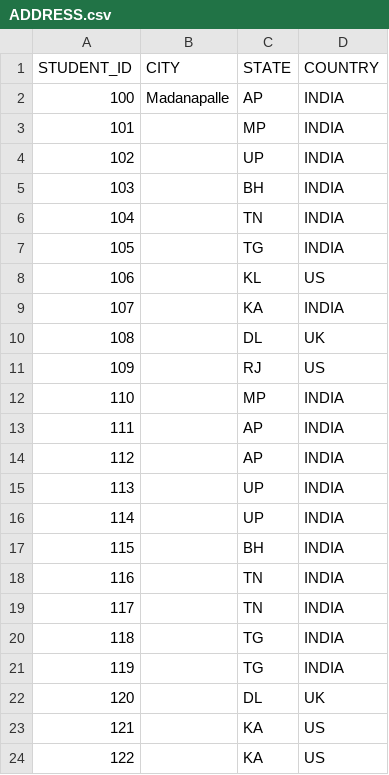
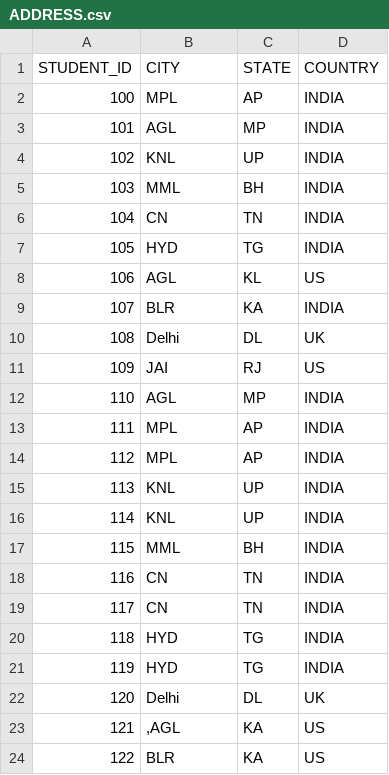
Before and after one commit to Kumaraswamy1125/HANA, a CSV file: ADDRESS.csv, drawn as a sheet.

Commit message:
Add files via upload

```diff
--- a/ADDRESS.csv
+++ b/ADDRESS.csv
@@ -1,24 +1,24 @@
 STUDENT_ID,CITY,STATE,COUNTRY
-100,Madanapalle,AP,INDIA
-101,,MP,INDIA
-102,,UP,INDIA
-103,,BH,INDIA
-104,,TN,INDIA
-105,,TG,INDIA
-106,,KL,US
-107,,KA,INDIA
-108,,DL,UK
-109,,RJ,US
-110,,MP,INDIA
-111,,AP,INDIA
-112,,AP,INDIA
-113,,UP,INDIA
-114,,UP,INDIA
-115,,BH,INDIA
-116,,TN,INDIA
-117,,TN,INDIA
-118,,TG,INDIA
-119,,TG,INDIA
-120,,DL,UK
-121,,KA,US
-122,,KA,US
+100,MPL,AP,INDIA
+101,AGL,MP,INDIA
+102,KNL,UP,INDIA
+103,MML,BH,INDIA
+104,CN,TN,INDIA
+105,HYD,TG,INDIA
+106,AGL,KL,US
+107,BLR,KA,INDIA
+108,Delhi,DL,UK
+109,JAI,RJ,US
+110,AGL,MP,INDIA
+111,MPL,AP,INDIA
+112,MPL,AP,INDIA
+113,KNL,UP,INDIA
+114,KNL,UP,INDIA
+115,MML,BH,INDIA
+116,CN,TN,INDIA
+117,CN,TN,INDIA
+118,HYD,TG,INDIA
+119,HYD,TG,INDIA
+120,Delhi,DL,UK
+121,",AGL",KA,US
+122,BLR,KA,US
```
